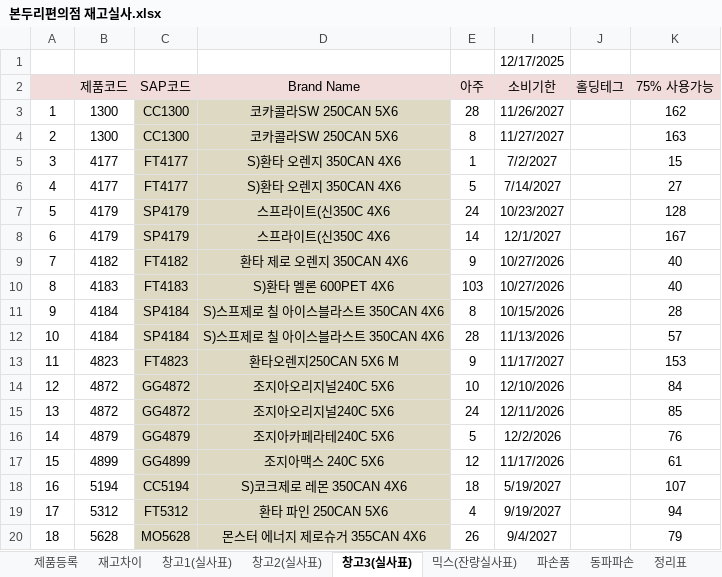
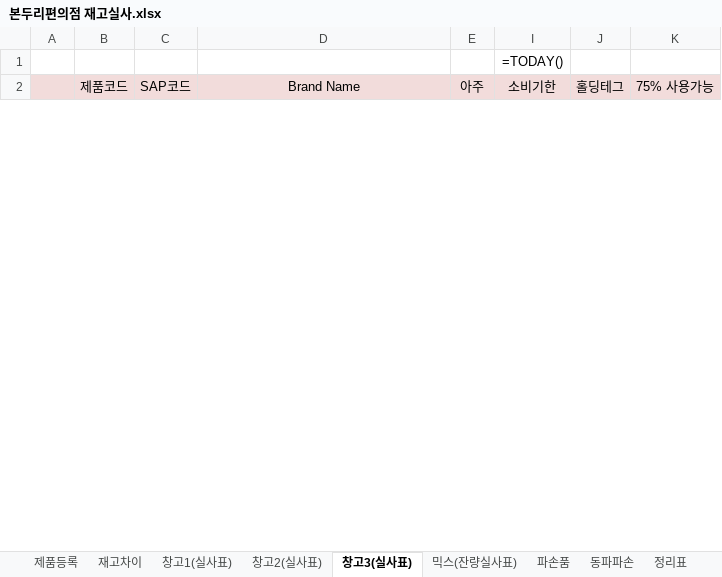
Before and after one commit to madebychangong/juice, an Excel workbook: 본두리편의점 재고실사.xlsx, sheet 창고3(실사표), drawn as a sheet; only a part is shown; values as stored, in another font and other column widths than the file's, no borders; formulas without a stored value are shown as written; conditional formats not drawn; removed rows and columns are numbered as before the commit, all else as after; the diff covers the shown part only; the diff names each change by its address in the sheet, - before the commit and + after, or states it on an @@ line.

```diff
--- a/본두리편의점 재고실사.xlsx (sheet 창고3(실사표))
+++ b/본두리편의점 재고실사.xlsx (sheet 창고3(실사표))
-I1 (소비기한): 12/17/2025
+I1 (소비기한): =TODAY()
-row 3: 1 | 1300 | CC1300 | 코카콜라SW 250CAN 5X6 | 28 | 11/26/2027 |  | 162
-row 4: 2 | 1300 | CC1300 | 코카콜라SW 250CAN 5X6 | 8 | 11/27/2027 |  | 163
-row 5: 3 | 4177 | FT4177 | S)환타 오렌지 350CAN 4X6 | 1 | 7/2/2027 |  | 15
-row 6: 4 | 4177 | FT4177 | S)환타 오렌지 350CAN 4X6 | 5 | 7/14/2027 |  | 27
-row 7: 5 | 4179 | SP4179 | 스프라이트(신350C 4X6 | 24 | 10/23/2027 |  | 128
-row 8: 6 | 4179 | SP4179 | 스프라이트(신350C 4X6 | 14 | 12/1/2027 |  | 167
-row 9: 7 | 4182 | FT4182 | 환타 제로 오렌지 350CAN 4X6 | 9 | 10/27/2026 |  | 40
-row 10: 8 | 4183 | FT4183 | S)환타 멜론 600PET 4X6 | 103 | 10/27/2026 |  | 40
-row 11: 9 | 4184 | SP4184 | S)스프제로 칠 아이스블라스트 350CAN 4X6 | 8 | 10/15/2026 |  | 28
-row 12: 10 | 4184 | SP4184 | S)스프제로 칠 아이스블라스트 350CAN 4X6 | 28 | 11/13/2026 |  | 57
-row 13: 11 | 4823 | FT4823 | 환타오렌지250CAN 5X6 M | 9 | 11/17/2027 |  | 153
-row 14: 12 | 4872 | GG4872 | 조지아오리지널240C 5X6 | 10 | 12/10/2026 |  | 84
-row 15: 13 | 4872 | GG4872 | 조지아오리지널240C 5X6 | 24 | 12/11/2026 |  | 85
-row 16: 14 | 4879 | GG4879 | 조지아카페라테240C 5X6 | 5 | 12/2/2026 |  | 76
-row 17: 15 | 4899 | GG4899 | 조지아맥스 240C 5X6 | 12 | 11/17/2026 |  | 61
-row 18: 16 | 5194 | CC5194 | S)코크제로 레몬 350CAN 4X6 | 18 | 5/19/2027 |  | 107
-row 19: 17 | 5312 | FT5312 | 환타 파인 250CAN 5X6 | 4 | 9/19/2027 |  | 94
-row 20: 18 | 5628 | MO5628 | 몬스터 에너지 제로슈거 355CAN 4X6 | 26 | 9/4/2027 |  | 79
```
Also changed, not shown: 53 added rows and 35 removed rows elsewhere in this sheet, sheet 정리표, sheet 재고차이, sheet 믹스(잔량실사표), sheet 주간상차, sheet 창고2(실사표), sheet 창고1(실사표), 4 more sheets, other sheet tabs, hidden cells, charts or pictures, 1 other file.
